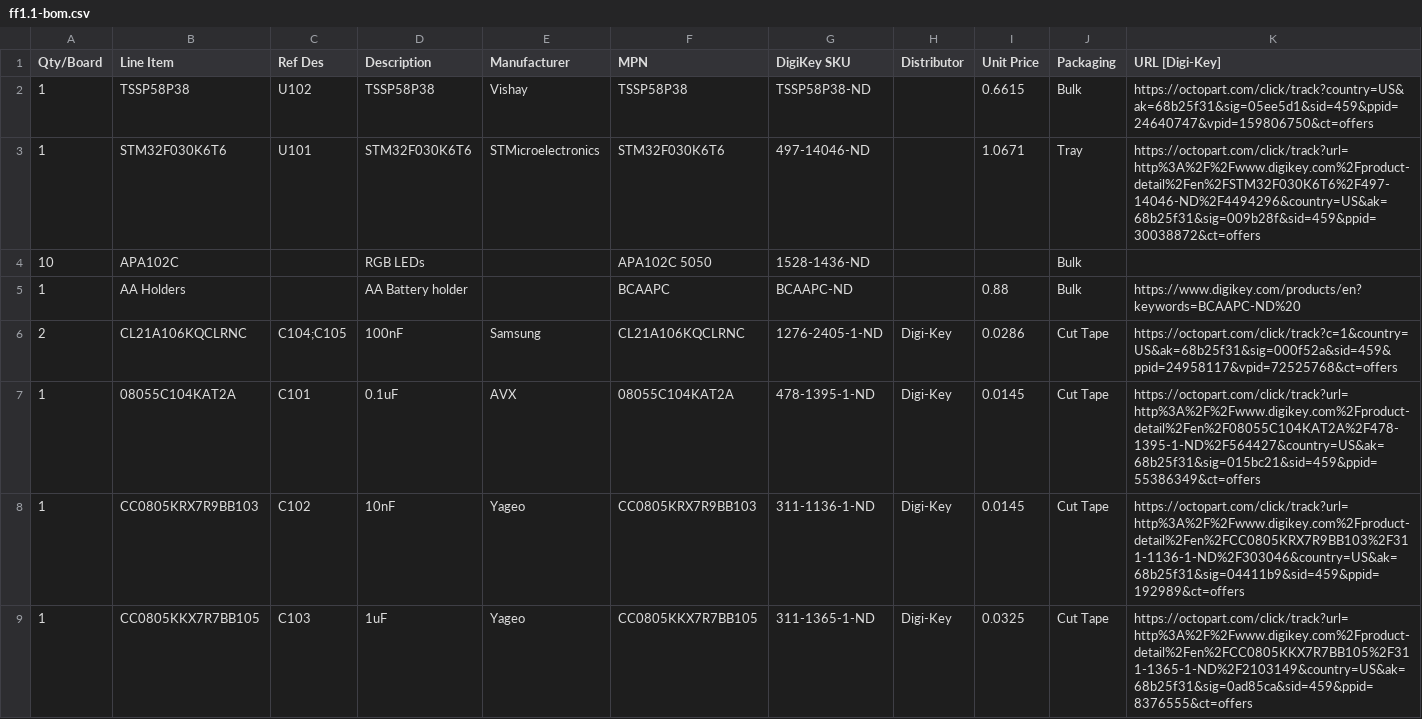
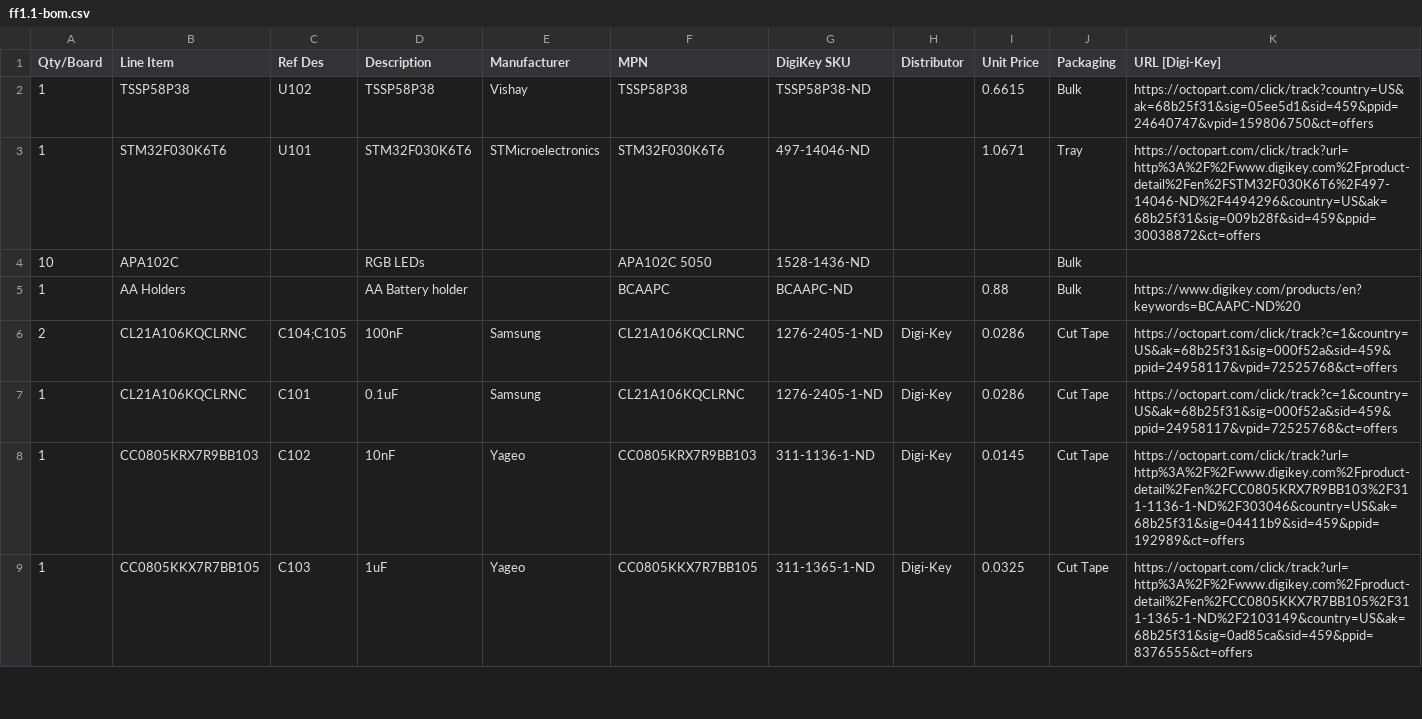
Before and after one commit to borgel/sympetrum-v2, a CSV file: Hardware/FF1.1/BOM/ff1.1-bom.csv, drawn as a sheet; only a part is shown.

Commit message:
Fix incorrect BOM line 7

```diff
--- a/Hardware/FF1.1/BOM/ff1.1-bom.csv
+++ b/Hardware/FF1.1/BOM/ff1.1-bom.csv
@@ -6,3 +6,3 @@ Qty/Board,Line Item,Ref Des,Description,Manufacturer,MPN,DigiKey SKU,Distributor
 2,CL21A106KQCLRNC,C104;C105,100nF,Samsung,CL21A106KQCLRNC,1276-2405-1-ND,Digi-Key,0.0286,Cut Tape,https://octopart.com/click/track?c=1&country=US&ak=68b25f31&sig=000f52a&sid=459&ppid=24958117&vpid=72525768&ct=offers
-1,08055C104KAT2A,C101,0.1uF,AVX,08055C104KAT2A,478-1395-1-ND,Digi-Key,0.0145,Cut Tape,https://octopart.com/click/track?url=http%3A%2F%2Fwww.digikey.com%2Fproduct-detail%2Fen%2F08055C104KAT2A%2F478-1395-1-ND%2F564427&country=US&ak=68b25f31&sig=015bc21&sid=459&ppid=55386349&ct=offers
+1,CL21A106KQCLRNC,C101,0.1uF,Samsung,CL21A106KQCLRNC,1276-2405-1-ND,Digi-Key,0.0286,Cut Tape,https://octopart.com/click/track?c=1&country=US&ak=68b25f31&sig=000f52a&sid=459&ppid=24958117&vpid=72525768&ct=offers
 1,CC0805KRX7R9BB103,C102,10nF,Yageo,CC0805KRX7R9BB103,311-1136-1-ND,Digi-Key,0.0145,Cut Tape,https://octopart.com/click/track?url=http%3A%2F%2Fwww.digikey.com%2Fproduct-detail%2Fen%2FCC0805KRX7R9BB103%2F311-1136-1-ND%2F303046&country=US&ak=68b25f31&sig=04411b9&sid=459&ppid=192989&ct=offers
```
